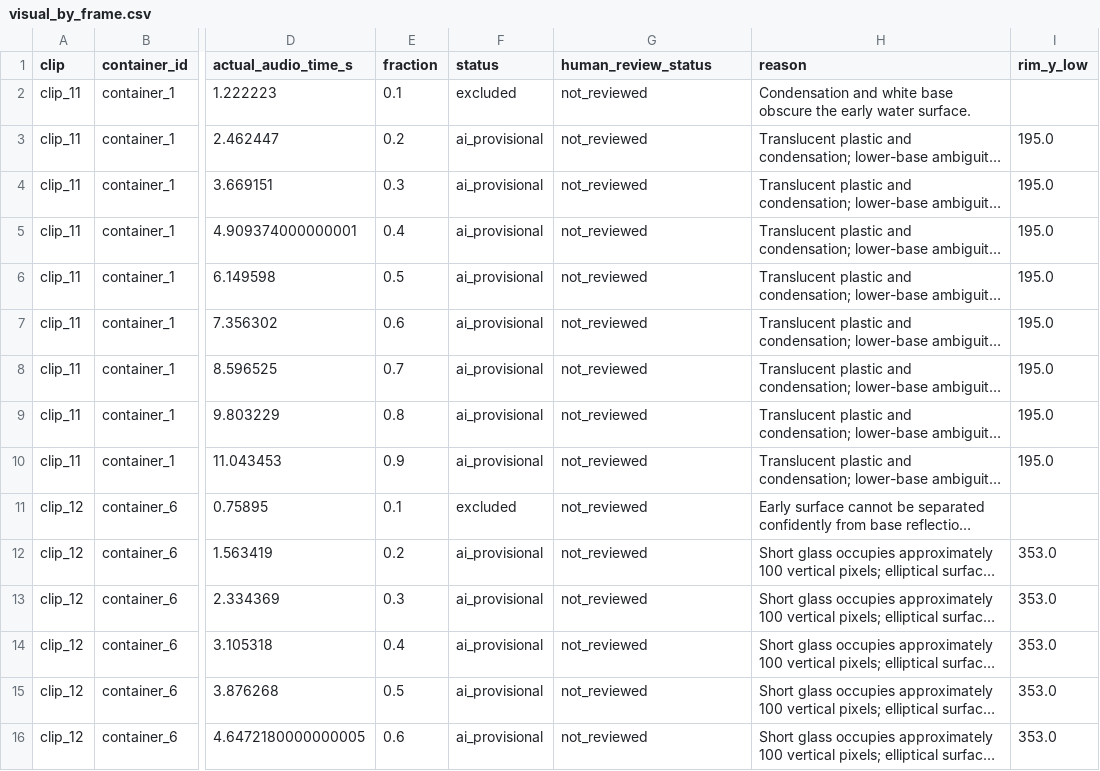
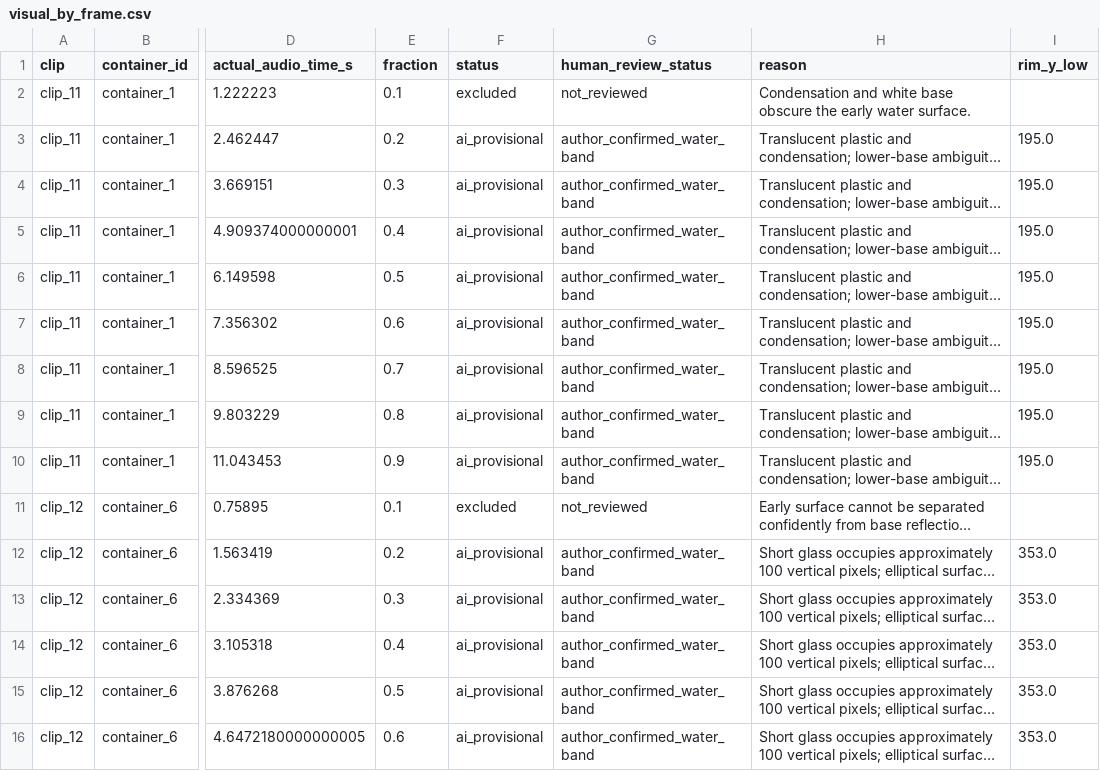
Before and after one commit to lyu-ui/elec5305-project-540568813, a CSV file: experiments/results/visual_by_frame.csv, drawn as a sheet; only a part is shown, gaps mark what is left out; long unchanged cells end in …; the diff covers the shown part only; the diff names each change by its address in the sheet, - before the commit and + after, or states it on an @@ line.

Commit message:
Record author confirmation of 46 visual water-surface bands

```diff
--- a/experiments/results/visual_by_frame.csv
+++ b/experiments/results/visual_by_frame.csv
-G3:G10 (human_review_status): not_reviewed
+G3:G10 (human_review_status): author_confirmed_water_band
-G12:G16 (human_review_status): not_reviewed
+G12:G16 (human_review_status): author_confirmed_water_band
```
Also changed, not shown: 33 edited cells elsewhere in this file, experiments/results/visual_by_clip.csv, 15 other files.
